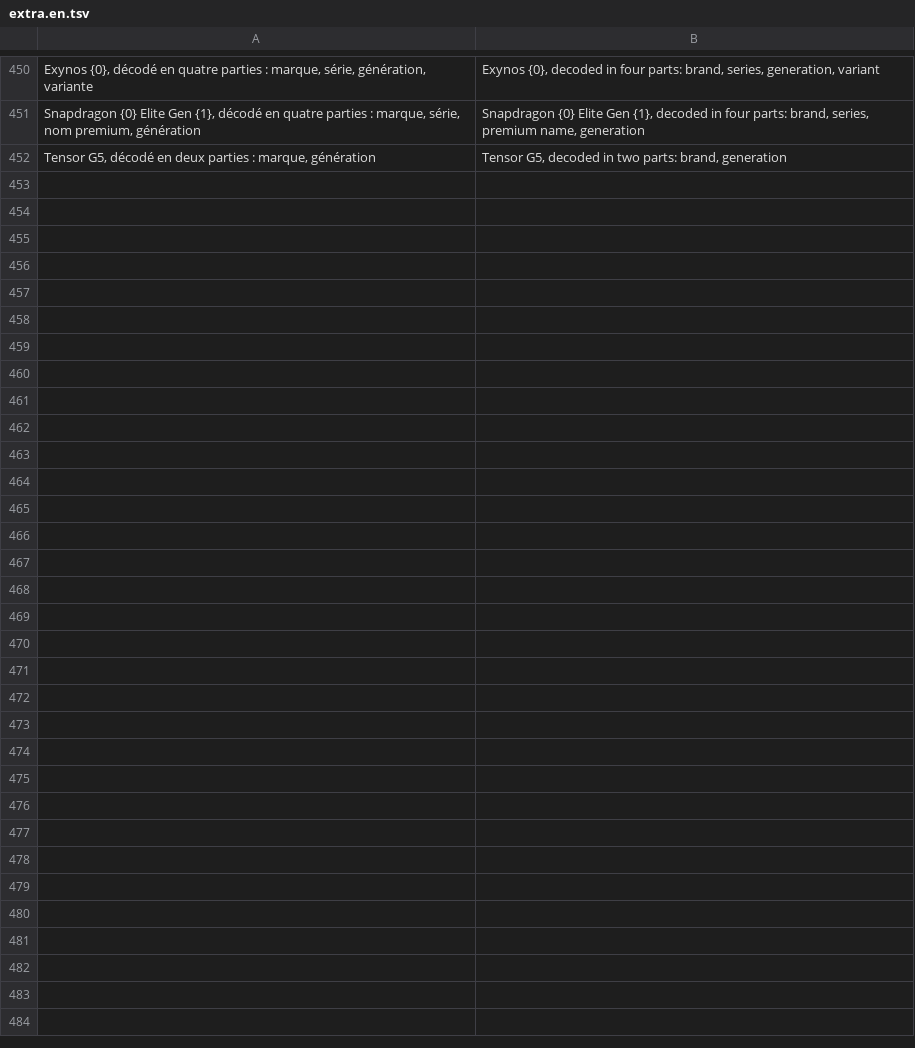
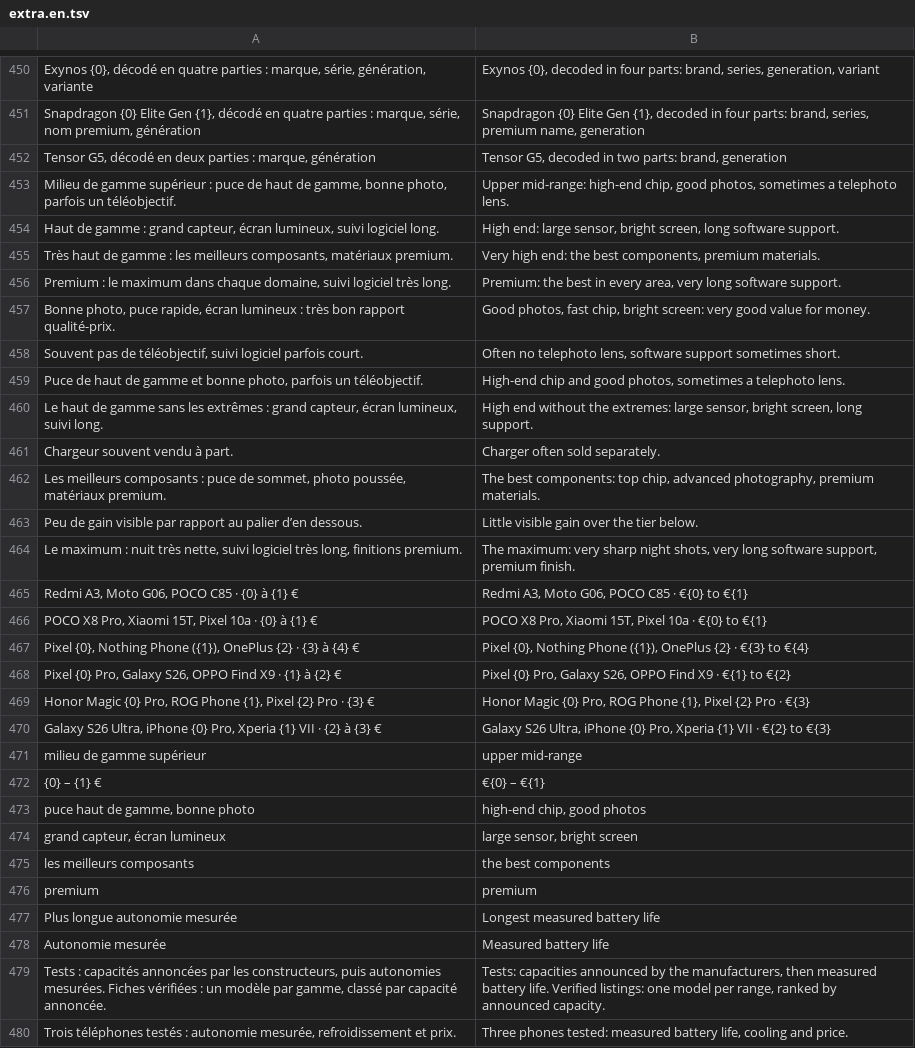
Before and after one commit to 7fj5mfzkmz-max/guide-achat-new, a TSV file: tools/i18n/extra.en.tsv, drawn as a sheet; only a part is shown, gaps mark what is left out; the diff names each change by its address in the sheet, - before the commit and + after, or states it on an @@ line.

```diff
--- a/tools/i18n/extra.en.tsv
+++ b/tools/i18n/extra.en.tsv
+row 453: Milieu de gamme supérieur : puce de haut de gamme, bonne photo, parfois un téléobjectif. | Upper mid-range: high-end chip, good photos, sometimes a telephoto lens.
+row 454: Haut de gamme : grand capteur, écran lumineux, suivi logiciel long. | High end: large sensor, bright screen, long software support.
+row 455: Très haut de gamme : les meilleurs composants, matériaux premium. | Very high end: the best components, premium materials.
+row 456: Premium : le maximum dans chaque domaine, suivi logiciel très long. | Premium: the best in every area, very long software support.
+row 457: Bonne photo, puce rapide, écran lumineux : très bon rapport qualité-prix. | Good photos, fast chip, bright screen: very good value for money.
+row 458: Souvent pas de téléobjectif, suivi logiciel parfois court. | Often no telephoto lens, software support sometimes short.
+row 459: Puce de haut de gamme et bonne photo, parfois un téléobjectif. | High-end chip and good photos, sometimes a telephoto lens.
+row 460: Le haut de gamme sans les extrêmes : grand capteur, écran lumineux, suivi long. | High end without the extremes: large sensor, bright screen, long support.
+row 461: Chargeur souvent vendu à part. | Charger often sold separately.
+row 462: Les meilleurs composants : puce de sommet, photo poussée, matériaux premium. | The best components: top chip, advanced photography, premium materials.
+row 463: Peu de gain visible par rapport au palier d’en dessous. | Little visible gain over the tier below.
+row 464: Le maximum : nuit très nette, suivi logiciel très long, finitions premium. | The maximum: very sharp night shots, very long software support, premium finish.
+row 465: Redmi A3, Moto G06, POCO C85 · {0} à {1} € | Redmi A3, Moto G06, POCO C85 · €{0} to €{1}
+row 466: POCO X8 Pro, Xiaomi 15T, Pixel 10a · {0} à {1} € | POCO X8 Pro, Xiaomi 15T, Pixel 10a · €{0} to €{1}
+row 467: Pixel {0}, Nothing Phone ({1}), OnePlus {2} · {3} à {4} € | Pixel {0}, Nothing Phone ({1}), OnePlus {2} · €{3} to €{4}
+row 468: Pixel {0} Pro, Galaxy S26, OPPO Find X9 · {1} à {2} € | Pixel {0} Pro, Galaxy S26, OPPO Find X9 · €{1} to €{2}
+row 469: Honor Magic {0} Pro, ROG Phone {1}, Pixel {2} Pro · {3} € | Honor Magic {0} Pro, ROG Phone {1}, Pixel {2} Pro · €{3}
+row 470: Galaxy S26 Ultra, iPhone {0} Pro, Xperia {1} VII · {2} à {3} € | Galaxy S26 Ultra, iPhone {0} Pro, Xperia {1} VII · €{2} to €{3}
+row 471: milieu de gamme supérieur | upper mid-range
+row 472: {0} – {1} € | €{0} – €{1}
+row 473: puce haut de gamme, bonne photo | high-end chip, good photos
+row 474: grand capteur, écran lumineux | large sensor, bright screen
+row 475: les meilleurs composants | the best components
+row 476: premium | premium
+row 477: Plus longue autonomie mesurée | Longest measured battery life
+row 478: Autonomie mesurée | Measured battery life
+row 479: Tests : capacités annoncées par les constructeurs, puis autonomies mesurées. Fiches vérifiées : un modèle par gamme, classé par capacité annoncée. | Tests: capacities announced by the manufacturers, then measured battery life. Verified listings: one model per range, ranked by announced capacity.
+row 480: Trois téléphones testés : autonomie mesurée, refroidissement et prix. | Three phones tested: measured battery life, cooling and price.
```
Also changed, not shown: tools/i18n/extra.es.tsv, 27 other files.
